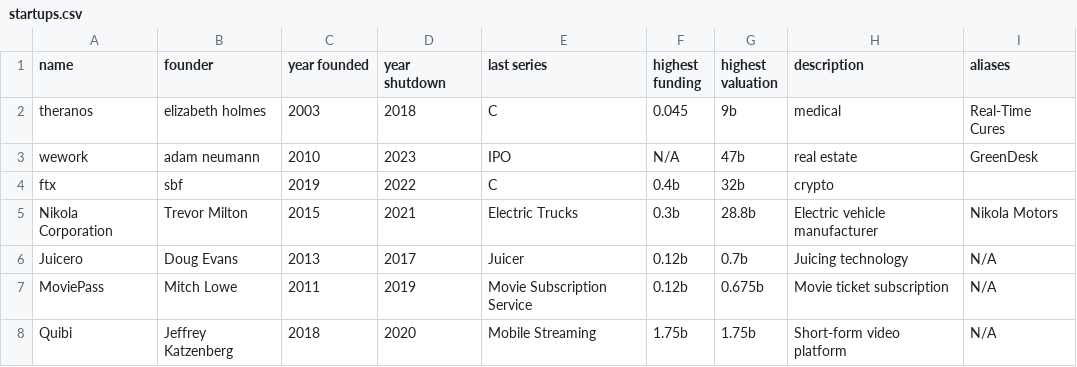
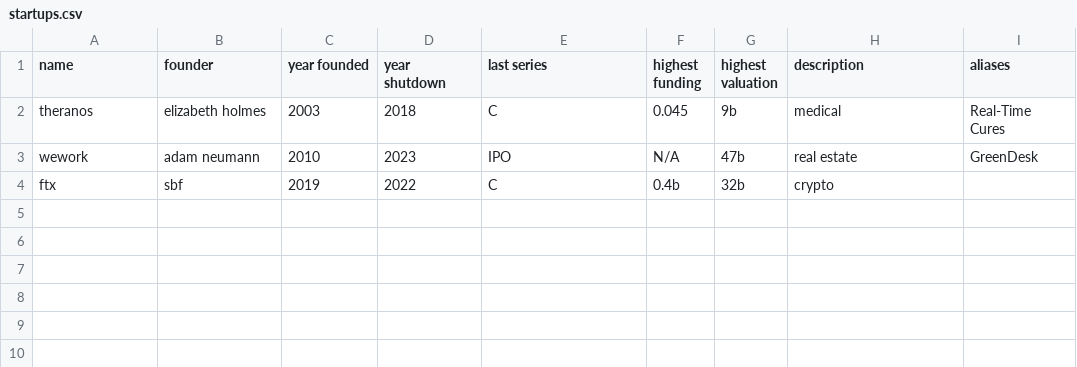
Before and after one commit to andrewnjoo/failed-startups-db, a CSV file: startups.csv, drawn as a sheet.

Commit message:
Update startups.csv

```diff
--- a/startups.csv
+++ b/startups.csv
@@ -4,5 +4 @@ wework, adam neumann, 2010, 2023, IPO, N/A, 47b, real estate, GreenDesk
 ftx, sbf, 2019, 2022, C, 0.4b, 32b, crypto,
-Nikola Corporation, Trevor Milton, 2015, 2021, Electric Trucks, 0.3b, 28.8b, Electric vehicle manufacturer, Nikola Motors
-Juicero, Doug Evans, 2013, 2017, Juicer, 0.12b, 0.7b, Juicing technology, N/A
-MoviePass, Mitch Lowe, 2011, 2019, Movie Subscription Service, 0.12b, 0.675b, Movie ticket subscription, N/A
-Quibi, Jeffrey Katzenberg, 2018, 2020, Mobile Streaming, 1.75b, 1.75b, Short-form video platform, N/A
```
